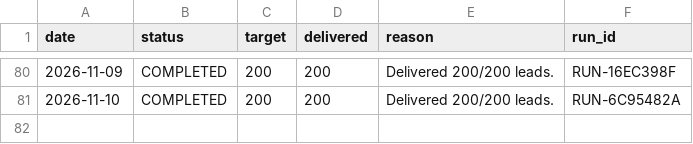
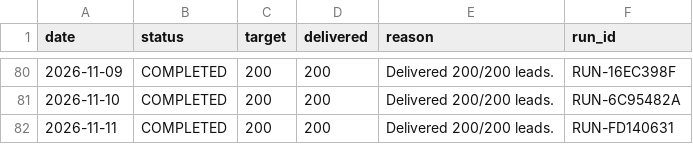
Before and after one commit to ayushdesign4/daily-lead-agent, a CSV file: data/daily_runs.csv, drawn as a sheet; only a part is shown, gaps mark what is left out; the diff names each change by its address in the sheet, - before the commit and + after, or states it on an @@ line.

```diff
--- a/data/daily_runs.csv
+++ b/data/daily_runs.csv
+row 82: 2026-11-11 | COMPLETED | 200 | 200 | Delivered 200/200 leads. | RUN-FD140631
```
Also changed, not shown: data/master_leads.csv, data/used_niches.csv, 6 other files.
